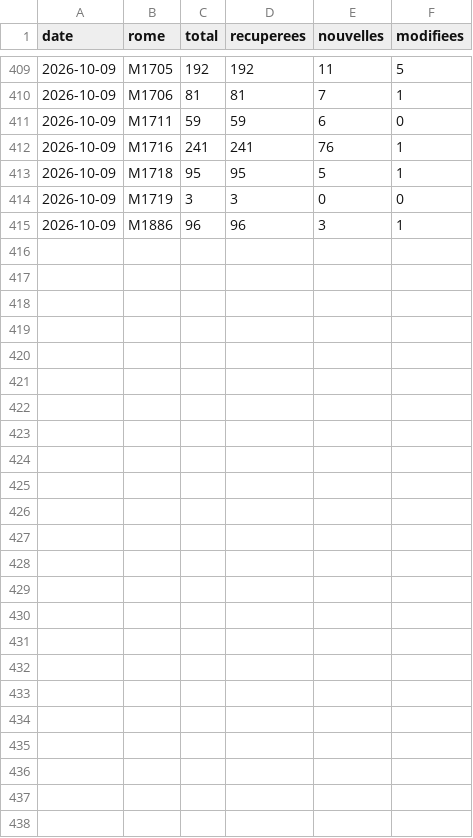
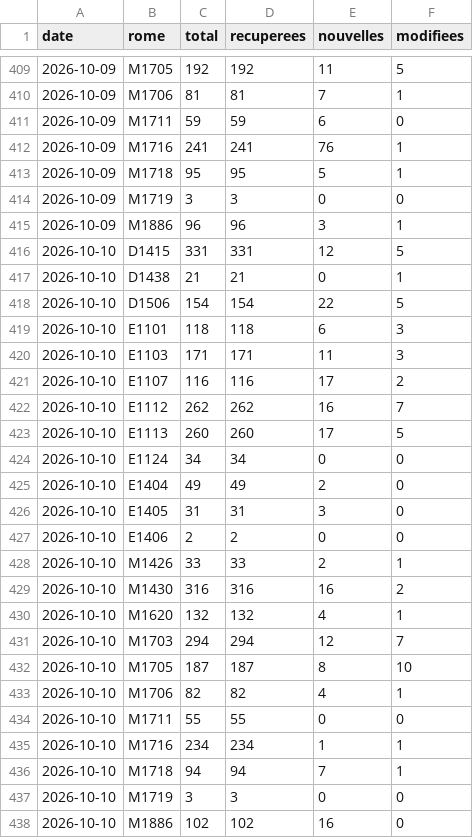
Before and after one commit to H-Wen-LIN/metier, a CSV file: data/serie.csv, drawn as a sheet; only a part is shown, gaps mark what is left out.

```diff
--- a/data/serie.csv
+++ b/data/serie.csv
@@ -415 +415,24 @@ date,rome,total,recuperees,nouvelles,modifiees
 2026-10-09,M1886,96,96,3,1
+2026-10-10,D1415,331,331,12,5
+2026-10-10,D1438,21,21,0,1
+2026-10-10,D1506,154,154,22,5
+2026-10-10,E1101,118,118,6,3
+2026-10-10,E1103,171,171,11,3
+2026-10-10,E1107,116,116,17,2
+2026-10-10,E1112,262,262,16,7
+2026-10-10,E1113,260,260,17,5
+2026-10-10,E1124,34,34,0,0
+2026-10-10,E1404,49,49,2,0
+2026-10-10,E1405,31,31,3,0
+2026-10-10,E1406,2,2,0,0
+2026-10-10,M1426,33,33,2,1
+2026-10-10,M1430,316,316,16,2
+2026-10-10,M1620,132,132,4,1
+2026-10-10,M1703,294,294,12,7
+2026-10-10,M1705,187,187,8,10
+2026-10-10,M1706,82,82,4,1
+2026-10-10,M1711,55,55,0,0
+2026-10-10,M1716,234,234,1,1
+2026-10-10,M1718,94,94,7,1
+2026-10-10,M1719,3,3,0,0
+2026-10-10,M1886,102,102,16,0
```
Also changed, not shown: data/adzuna/serie.csv, 45 other files.
